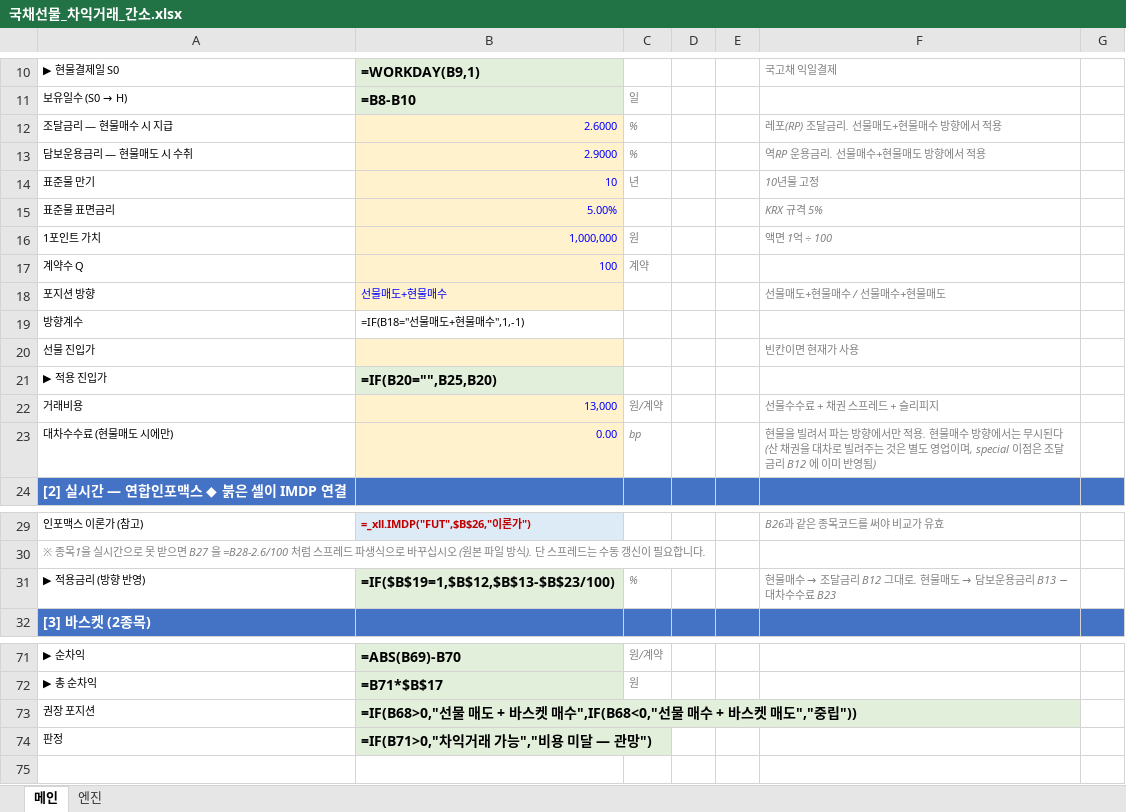
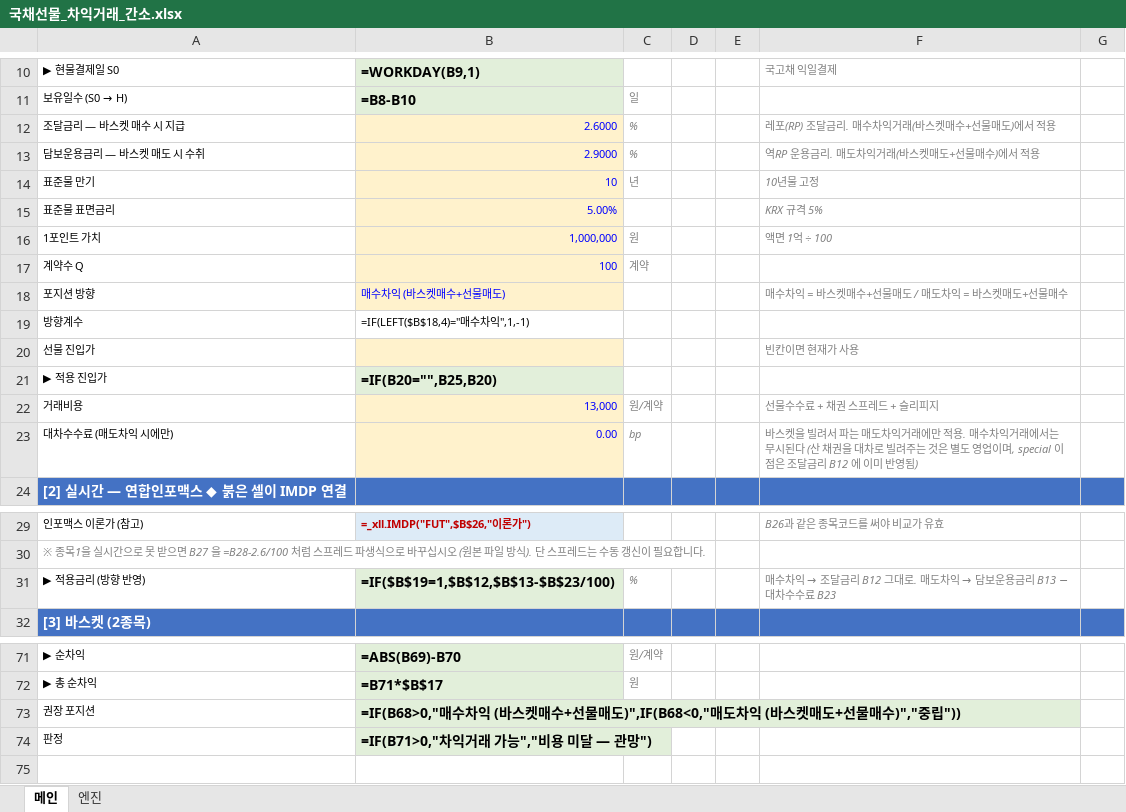
Before and after one commit to vmo940417/vmo, an Excel workbook: ktb_arb/국채선물_차익거래_간소.xlsx, sheet 메인, drawn as a sheet; only a part is shown, gaps mark what is left out; values as stored, in another font and other column widths than the file's, no borders; formulas without a stored value are shown as written; the diff names each change by its address in the sheet, - before the commit and + after, or states it on an @@ line.

```diff
--- a/ktb_arb/국채선물_차익거래_간소.xlsx (sheet 메인)
+++ b/ktb_arb/국채선물_차익거래_간소.xlsx (sheet 메인)
-A12: 조달금리 — 현물매수 시 지급
+A12: 조달금리 — 바스켓 매수 시 지급
-F12: 레포(RP) 조달금리. 선물매도+현물매수 방향에서 적용
+F12: 레포(RP) 조달금리. 매수차익거래(바스켓매수+선물매도)에서 적용
-A13: 담보운용금리 — 현물매도 시 수취
+A13: 담보운용금리 — 바스켓 매도 시 수취
-F13: 역RP 운용금리. 선물매수+현물매도 방향에서 적용
+F13: 역RP 운용금리. 매도차익거래(바스켓매도+선물매수)에서 적용
-B18: 선물매도+현물매수
+B18: 매수차익 (바스켓매수+선물매도)
-F18: 선물매도+현물매수 / 선물매수+현물매도
+F18: 매수차익 = 바스켓매수+선물매도 / 매도차익 = 바스켓매도+선물매수
-B19: =IF(B18="선물매도+현물매수",1,-1)
+B19: =IF(LEFT($B$18,4)="매수차익",1,-1)
-A23: 대차수수료 (현물매도 시에만)
+A23: 대차수수료 (매도차익 시에만)
-F23: 현물을 빌려서 파는 방향에서만 적용. 현물매수 방향에서는…
+F23: 바스켓을 빌려서 파는 매도차익거래에만 적용. 매수차익거래에서는…
@@ F31: 현물매수 → 조달금리 B12 그대로. 현물매도 → 담보… → 매수차익 → 조달금리 B12 그대로. 매도차익 → 담보… @@
-B73: =IF(B68>0,"선물 매도 + 바스켓 매수",IF(B68<0,"선물 매수 + 바스켓 매도","중립"))
+B73: =IF(B68>0,"매수차익 (바스켓매수+선물매도)",IF(B68<0,"매도차익 (바스켓매도+선물매수)","중립"))
```
Also changed, not shown: 4 other files.
